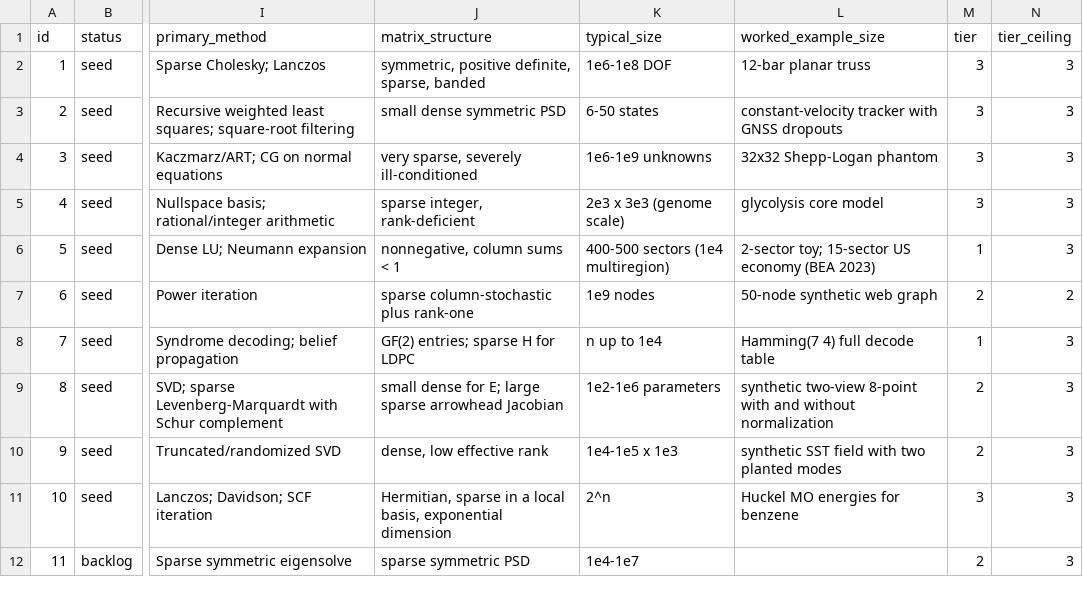
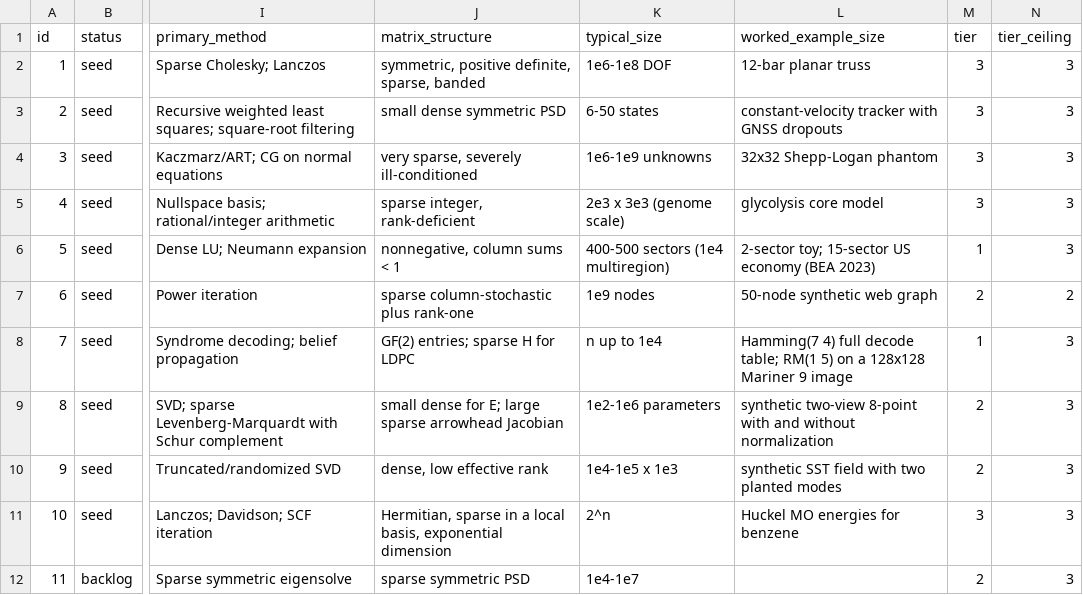
Before and after one commit to jeargle/rLinearAlgebra, a CSV file: dist/index.csv, drawn as a sheet; only a part is shown, gaps mark what is left out; the diff names each change by its address in the sheet, - before the commit and + after, or states it on an @@ line.

Commit message:
add codes notebook: Hamming(7,4) by hand, Mariner 9 Reed-Muller code on a real image

```diff
--- a/dist/index.csv
+++ b/dist/index.csv
-L8 (worked_example_size): …full decode table
+L8 (worked_example_size): …full decode table; RM(1 5) on a 128x128 Mariner 9 image
```
Also changed, not shown: 6 other files.
